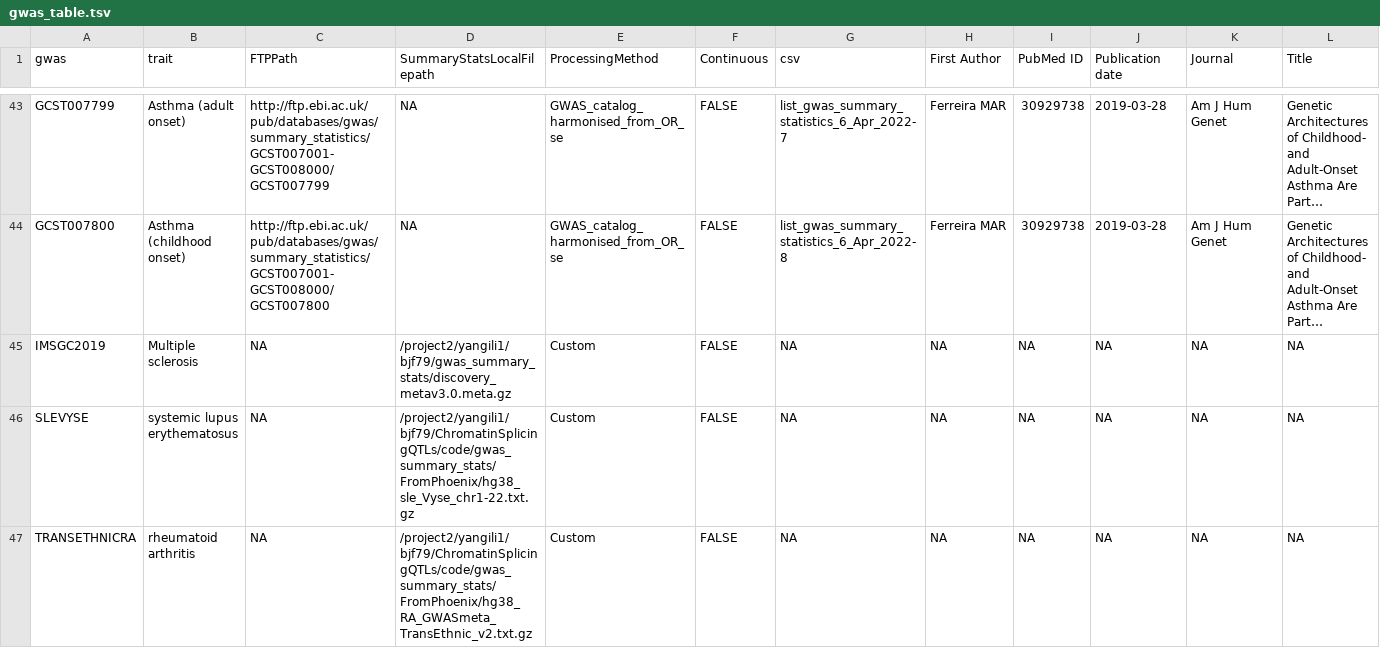
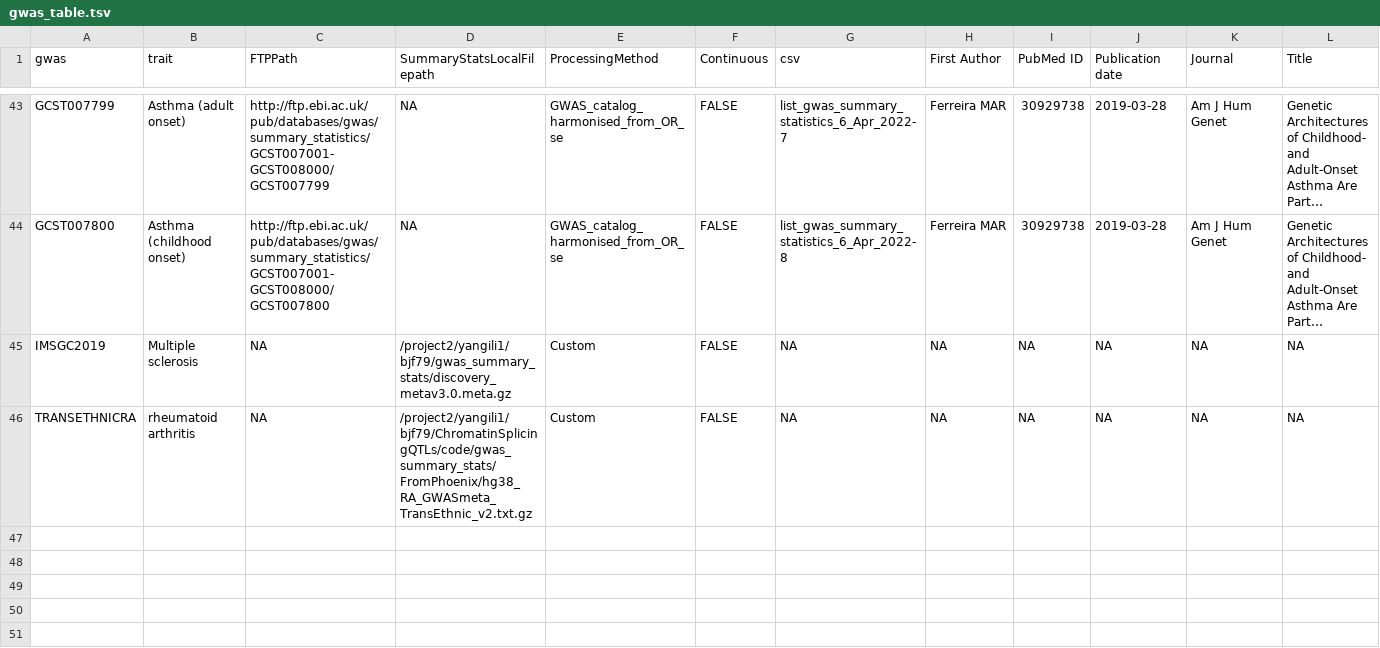
Before and after one commit to bfairkun/ChromatinSplicingQTLs, a TSV file: code/config/gwas_table.tsv, drawn as a sheet; only a part is shown, gaps mark what is left out; long unchanged cells end in …; rows hold the shown columns only; the diff names each change by its address in the sheet, - before the commit and + after, or states it on an @@ line.

```diff
--- a/code/config/gwas_table.tsv
+++ b/code/config/gwas_table.tsv
-row 46: SLEVYSE | systemic lupus erythematosus | NA | /project2/yangili1/bjf79/ChromatinSplicingQTLs/code/gwas_summary_stats/FromPhoenix/hg38_sle_Vyse_chr1-22.txt.gz | Custom | FALSE | NA | NA | NA | NA | NA | NA
```
Also changed, not shown: 8 other files.
